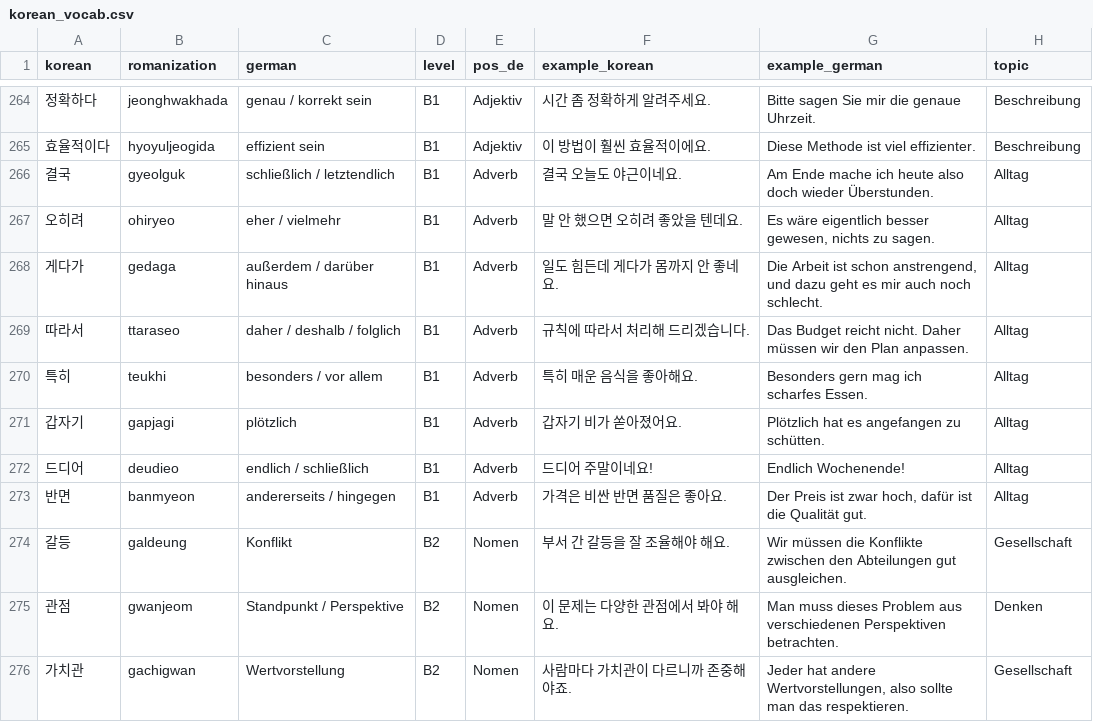
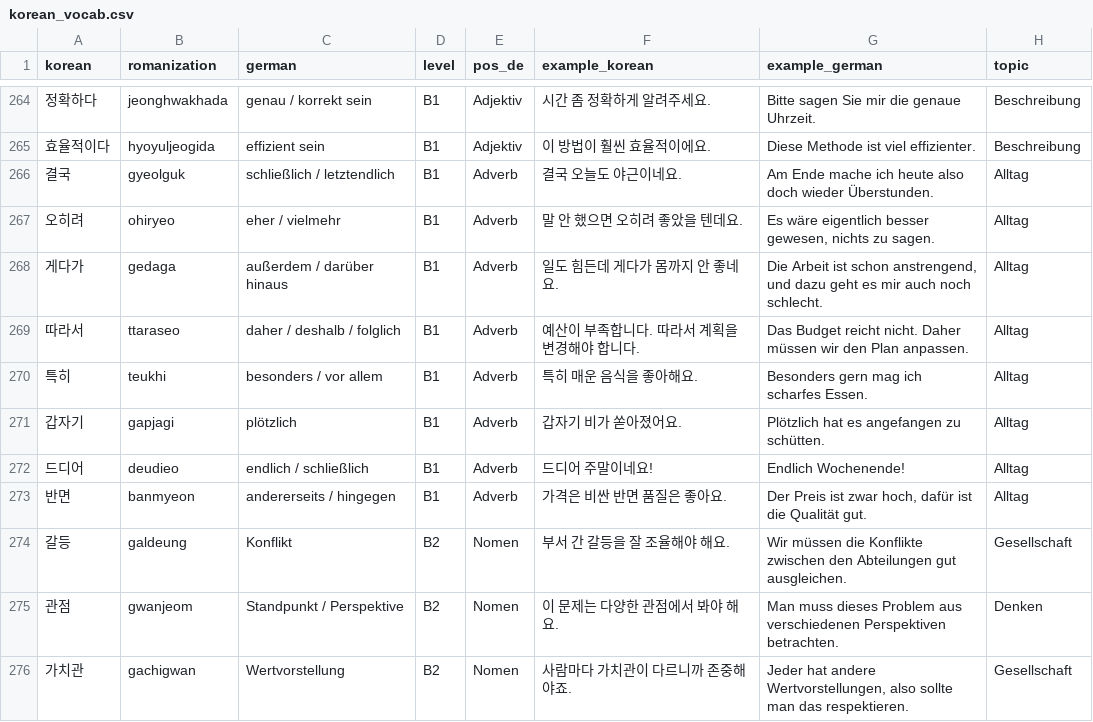
Before and after one commit to Sujin-Arin-DataWorld/ko_lernen_app, a CSV file: assets/data/korean_vocab.csv, drawn as a sheet; only a part is shown, gaps mark what is left out; the diff names each change by its address in the sheet, - before the commit and + after, or states it on an @@ line.

```diff
--- a/assets/data/korean_vocab.csv
+++ b/assets/data/korean_vocab.csv
-F269 (example_korean): 규칙에 따라서 처리해 드리겠습니다.
+F269 (example_korean): 예산이 부족합니다. 따라서 계획을 변경해야 합니다.
```
Also changed, not shown: 18 other files.
